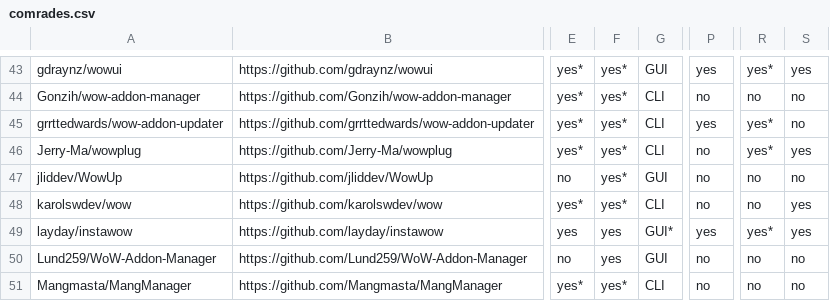
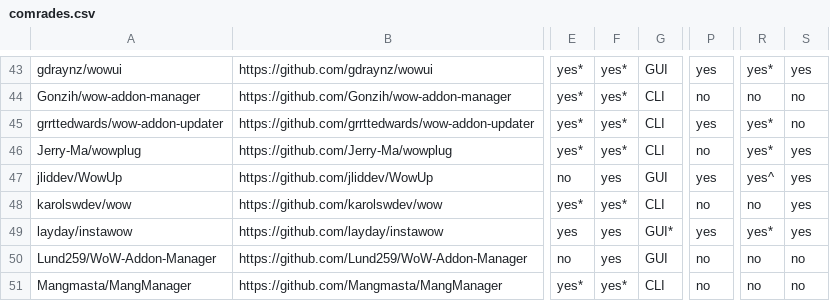
Before and after one commit to ogri-la/strongbox-comrades, a CSV file: comrades.csv, drawn as a sheet; only a part is shown, gaps mark what is left out; the diff names each change by its address in the sheet, - before the commit and + after, or states it on an @@ line.

Commit message:
wowup, updates feature list, removes windows caveat

```diff
--- a/comrades.csv
+++ b/comrades.csv
-F47: yes*
+F47: yes
-P47: no
+P47: yes
-R47: no
+R47: yes^
-S47: no
+S47: yes
```
Also changed, not shown: comrades.raw.csv, 1 other file.
